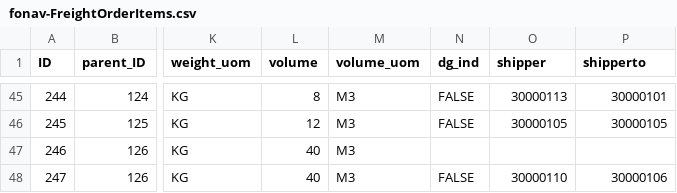
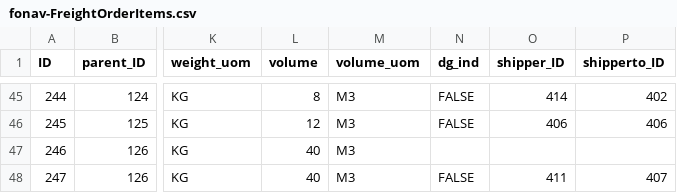
Before and after one commit to alexalmeidabr/CAP-FreightOrder, a CSV file: db/data/fonav-FreightOrderItems.csv, drawn as a sheet; only a part is shown, gaps mark what is left out; the diff covers the shown part only; the diff names each change by its address in the sheet, - before the commit and + after, or states it on an @@ line.

```diff
--- a/db/data/fonav-FreightOrderItems.csv
+++ b/db/data/fonav-FreightOrderItems.csv
-O1: shipper
+O1: shipper_ID
-P1: shipperto
+P1: shipperto_ID
-O45 (shipper_ID): 30000113
+O45 (shipper_ID): 414
-P45 (shipperto_ID): 30000101
+P45 (shipperto_ID): 402
-O46 (shipper_ID): 30000105
+O46 (shipper_ID): 406
-P46 (shipperto_ID): 30000105
+P46 (shipperto_ID): 406
-O48 (shipper_ID): 30000110
+O48 (shipper_ID): 411
-P48 (shipperto_ID): 30000106
+P48 (shipperto_ID): 407
```
Also changed, not shown: 72 edited cells elsewhere in this file, db/data/fonav-BusinessPartners.csv, db/data/fonav-FreightOrders.csv, 6 other files.
